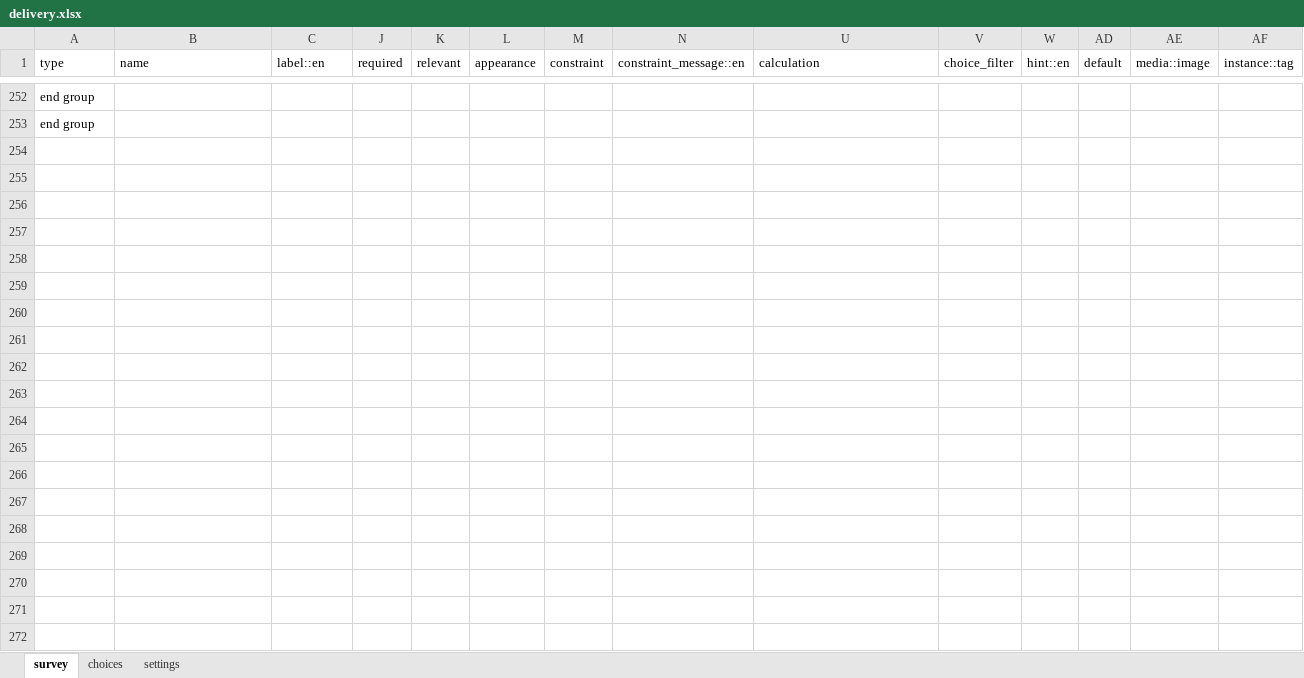
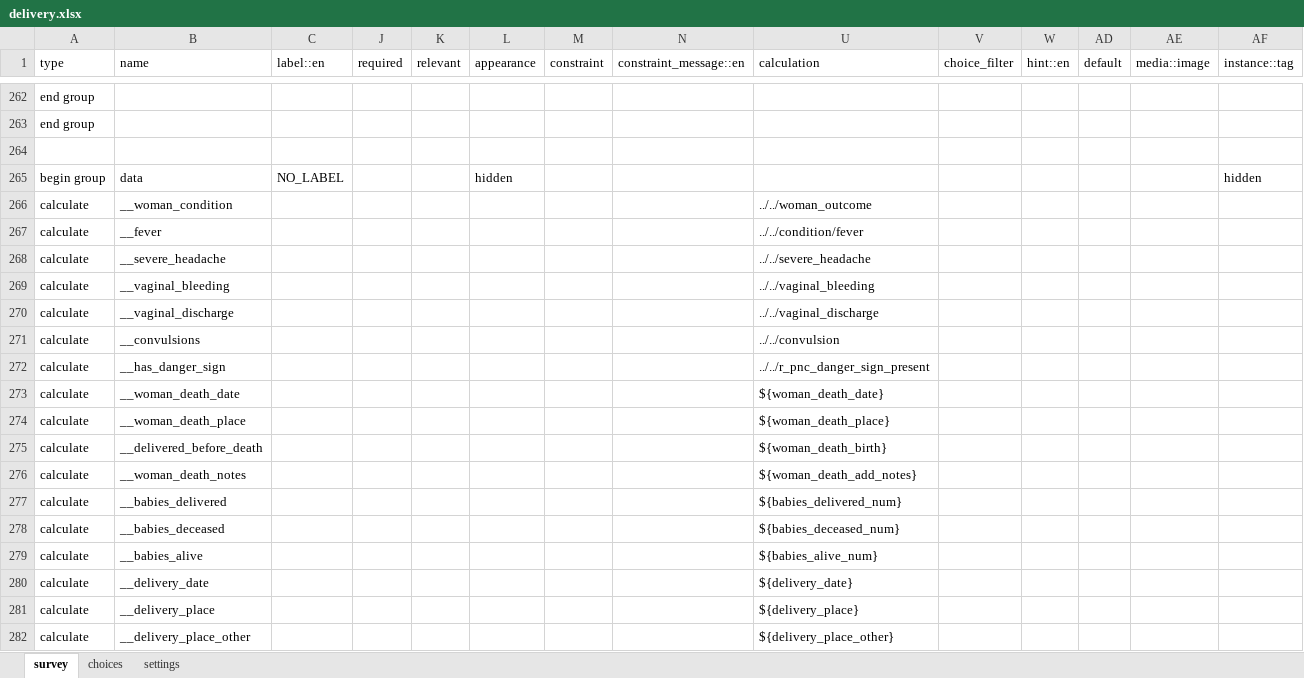
Before and after one commit to medic/cht-core, an Excel workbook: config/default/forms/app/delivery.xlsx, sheet survey, drawn as a sheet; only a part is shown, gaps mark what is left out; values as stored, in another font and other column widths than the file's, no cell formats; charts and pictures and conditional formats not drawn; rows hold the shown columns only; the diff covers the shown part only; the diff names each change by its address in the sheet, - before the commit and + after, or states it on an @@ line.

Commit message:
Clean up app form data fields and format

```diff
--- a/config/default/forms/app/delivery.xlsx (sheet survey)
+++ b/config/default/forms/app/delivery.xlsx (sheet survey)
+row 264: (empty)
+row 265: begin group | data | NO_LABEL |  |  | hidden |  |  |  |  |  |  |  | hidden
+row 266: calculate | __woman_condition |  |  |  |  |  |  | ../../woman_outcome
+row 267: calculate | __fever |  |  |  |  |  |  | ../../condition/fever
+row 268: calculate | __severe_headache |  |  |  |  |  |  | ../../severe_headache
+row 269: calculate | __vaginal_bleeding |  |  |  |  |  |  | ../../vaginal_bleeding
+row 270: calculate | __vaginal_discharge |  |  |  |  |  |  | ../../vaginal_discharge
+row 271: calculate | __convulsions |  |  |  |  |  |  | ../../convulsion
+row 272: calculate | __has_danger_sign |  |  |  |  |  |  | ../../r_pnc_danger_sign_present
+row 273: calculate | __woman_death_date |  |  |  |  |  |  | ${woman_death_date}
+row 274: calculate | __woman_death_place |  |  |  |  |  |  | ${woman_death_place}
+row 275: calculate | __delivered_before_death |  |  |  |  |  |  | ${woman_death_birth}
+row 276: calculate | __woman_death_notes |  |  |  |  |  |  | ${woman_death_add_notes}
+row 277: calculate | __babies_delivered |  |  |  |  |  |  | ${babies_delivered_num}
+row 278: calculate | __babies_deceased |  |  |  |  |  |  | ${babies_deceased_num}
+row 279: calculate | __babies_alive |  |  |  |  |  |  | ${babies_alive_num}
+row 280: calculate | __delivery_date |  |  |  |  |  |  | ${delivery_date}
+row 281: calculate | __delivery_place |  |  |  |  |  |  | ${delivery_place}
+row 282: calculate | __delivery_place_other |  |  |  |  |  |  | ${delivery_place_other}
```
Also changed, not shown: 30 added rows and 12 edited cells elsewhere in this sheet, sheet choices, sheet settings, cell formats, config/default/forms/app/pregnancy.xlsx, config/default/forms/app/pregnancy_danger_sign_follow_up.xlsx, 25 other files.
